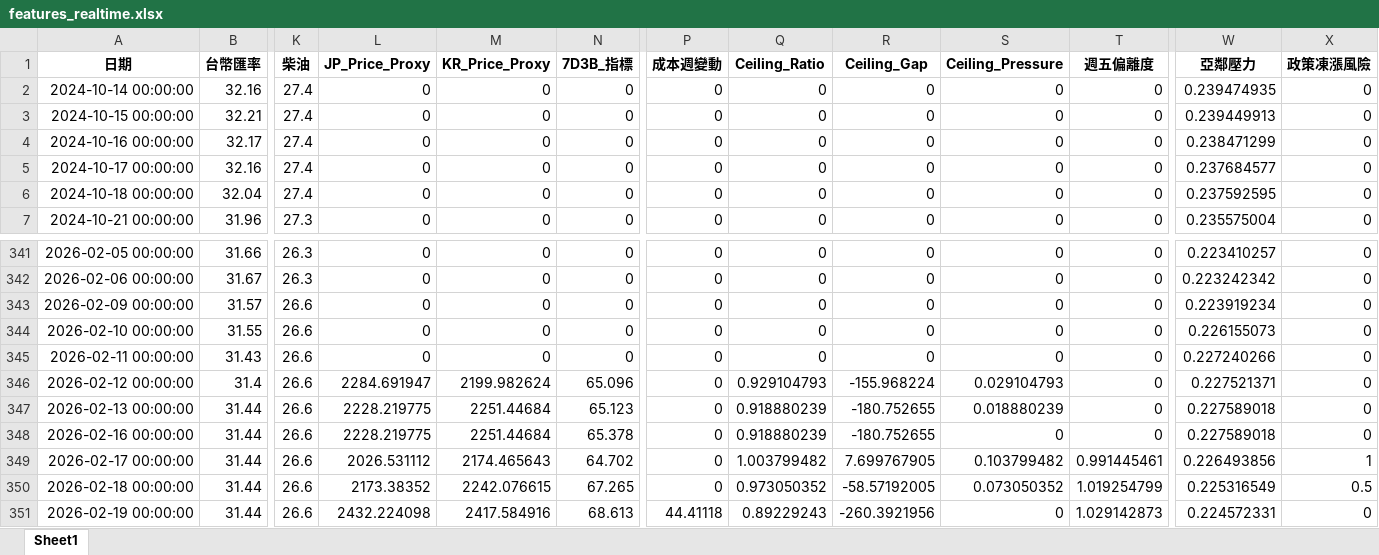
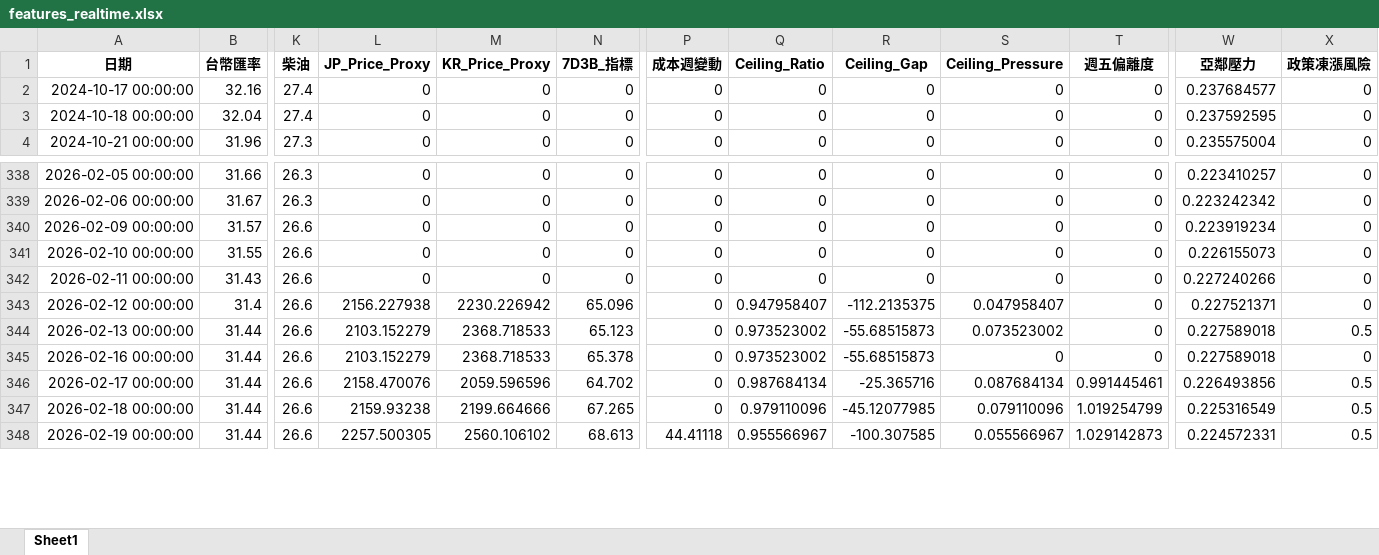
Before and after one commit to t2wqr27-tech/oil-price-prediction, an Excel workbook: data/features_realtime.xlsx, sheet Sheet1, drawn as a sheet; only a part is shown, gaps mark what is left out; values as stored, in another font and other column widths than the file's, no borders; removed rows and columns are numbered as before the commit, all else as after; rows hold the shown columns only; the diff covers the shown part only; the diff names each change by its address in the sheet, - before the commit and + after, or states it on an @@ line.

```diff
--- a/data/features_realtime.xlsx (sheet Sheet1)
+++ b/data/features_realtime.xlsx (sheet Sheet1)
-row 2: 2024-10-14 00:00:00 | 32.16 | 27.4 | 0 | 0 | 0 | 0 | 0 | 0 | 0 | 0 | 0.239474935 | 0
-row 3: 2024-10-15 00:00:00 | 32.21 | 27.4 | 0 | 0 | 0 | 0 | 0 | 0 | 0 | 0 | 0.239449913 | 0
-row 4: 2024-10-16 00:00:00 | 32.17 | 27.4 | 0 | 0 | 0 | 0 | 0 | 0 | 0 | 0 | 0.238471299 | 0
-L343 (JP_Price_Proxy): 2284.691947
+L343 (JP_Price_Proxy): 2156.227938
-M343 (KR_Price_Proxy): 2199.982624
+M343 (KR_Price_Proxy): 2230.226942
-Q343 (Ceiling_Ratio): 0.929104793
+Q343 (Ceiling_Ratio): 0.947958407
-R343 (Ceiling_Gap): -155.968224
+R343 (Ceiling_Gap): -112.2135375
-S343 (Ceiling_Pressure): 0.029104793
+S343 (Ceiling_Pressure): 0.047958407
-L344:L345 (JP_Price_Proxy): 2228.219775
+L344:L345 (JP_Price_Proxy): 2103.152279
-M344:M345 (KR_Price_Proxy): 2251.44684
+M344:M345 (KR_Price_Proxy): 2368.718533
-Q344:Q345 (Ceiling_Ratio): 0.918880239
+Q344:Q345 (Ceiling_Ratio): 0.973523002
-R344:R345 (Ceiling_Gap): -180.752655
+R344:R345 (Ceiling_Gap): -55.68515873
-S344 (Ceiling_Pressure): 0.018880239
+S344 (Ceiling_Pressure): 0.073523002
-X344 (政策凍漲風險): 0
+X344 (政策凍漲風險): 0.5
-L346 (JP_Price_Proxy): 2026.531112
+L346 (JP_Price_Proxy): 2158.470076
-M346 (KR_Price_Proxy): 2174.465643
+M346 (KR_Price_Proxy): 2059.596596
-Q346 (Ceiling_Ratio): 1.003799482
+Q346 (Ceiling_Ratio): 0.987684134
-R346 (Ceiling_Gap): 7.699767905
+R346 (Ceiling_Gap): -25.365716
-S346 (Ceiling_Pressure): 0.103799482
+S346 (Ceiling_Pressure): 0.087684134
-X346 (政策凍漲風險): 1
+X346 (政策凍漲風險): 0.5
-L347 (JP_Price_Proxy): 2173.38352
+L347 (JP_Price_Proxy): 2159.93238
-M347 (KR_Price_Proxy): 2242.076615
+M347 (KR_Price_Proxy): 2199.664666
-Q347 (Ceiling_Ratio): 0.973050352
+Q347 (Ceiling_Ratio): 0.979110096
-R347 (Ceiling_Gap): -58.57192005
+R347 (Ceiling_Gap): -45.12077985
-S347 (Ceiling_Pressure): 0.073050352
+S347 (Ceiling_Pressure): 0.079110096
-L348 (JP_Price_Proxy): 2432.224098
+L348 (JP_Price_Proxy): 2257.500305
-M348 (KR_Price_Proxy): 2417.584916
+M348 (KR_Price_Proxy): 2560.106102
-Q348 (Ceiling_Ratio): 0.89229243
+Q348 (Ceiling_Ratio): 0.955566967
-R348 (Ceiling_Gap): -260.3921956
+R348 (Ceiling_Gap): -100.307585
-S348 (Ceiling_Pressure): 0
+S348 (Ceiling_Pressure): 0.055566967
-X348 (政策凍漲風險): 0
+X348 (政策凍漲風險): 0.5
```
Also changed, not shown: 3 added rows and 149 edited cells elsewhere in this sheet, 週五精準預測成果/FINAL_DECISION.xlsx, 週五精準預測成果/FINAL_DECISION_RAW.xlsx, 19 other files.
